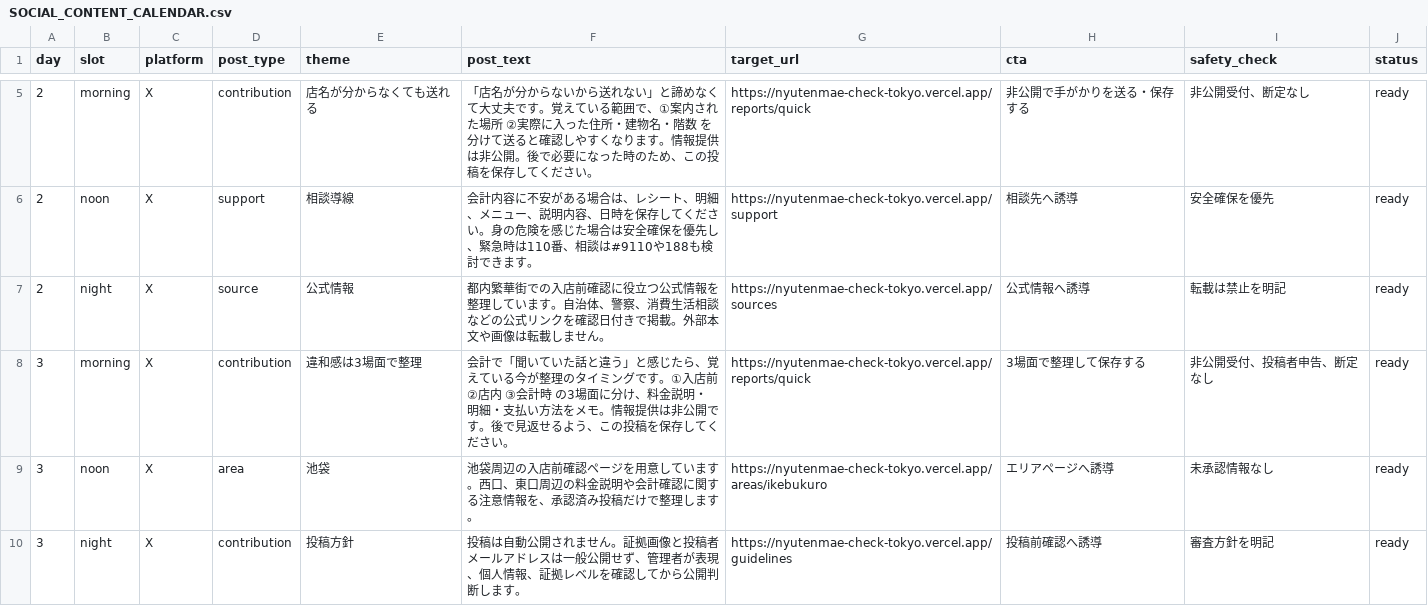
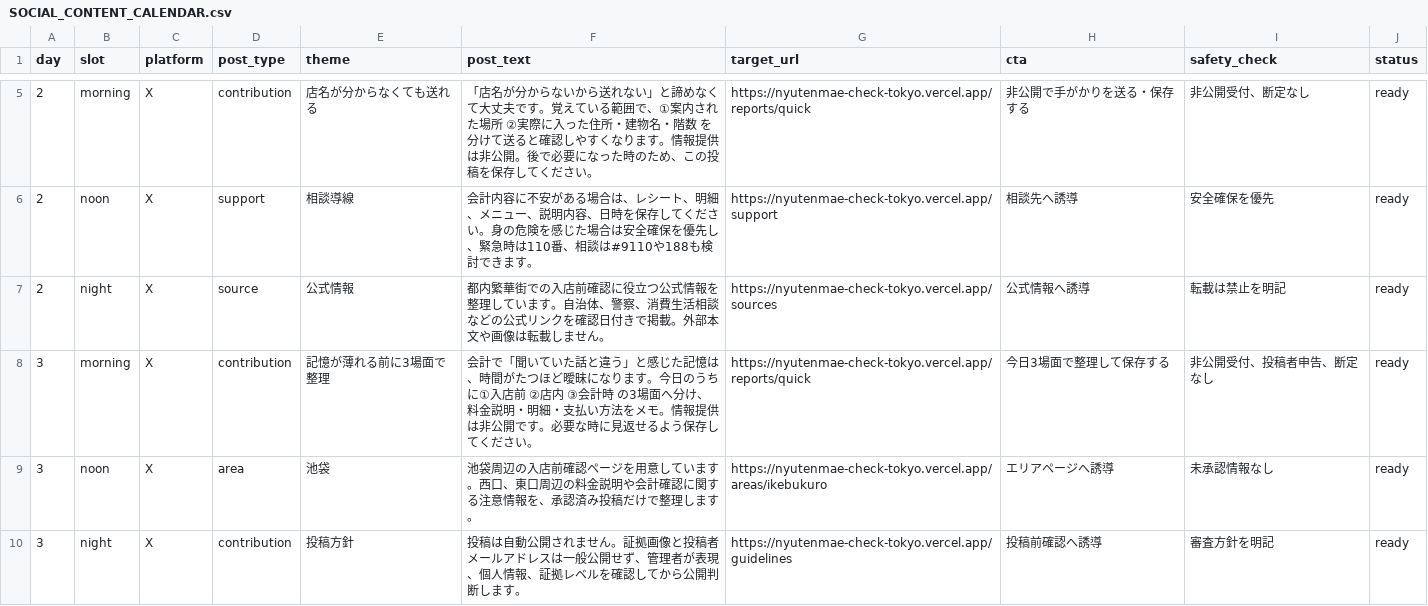
Before and after one commit to machonaengineer/nyutenmae-check-tokyo, a CSV file: SOCIAL_CONTENT_CALENDAR.csv, drawn as a sheet; only a part is shown, gaps mark what is left out.

```diff
--- a/SOCIAL_CONTENT_CALENDAR.csv
+++ b/SOCIAL_CONTENT_CALENDAR.csv
@@ -7,3 +7,3 @@ day,slot,platform,post_type,theme,post_text,target_url,cta,safety_check,status
 2,night,X,source,公式情報,"都内繁華街での入店前確認に役立つ公式情報を整理しています。自治体、警察、消費生活相談などの公式リンクを確認日付きで掲載。外部本文や画像は転載しません。",https://nyutenmae-check-tokyo.vercel.app/sources,"公式情報へ誘導","転載は禁止を明記",ready
-3,morning,X,contribution,違和感は3場面で整理,"会計で「聞いていた話と違う」と感じたら、覚えている今が整理のタイミングです。①入店前 ②店内 ③会計時 の3場面に分け、料金説明・明細・支払い方法をメモ。情報提供は非公開です。後で見返せるよう、この投稿を保存してください。",https://nyutenmae-check-tokyo.vercel.app/reports/quick,"3場面で整理して保存する","非公開受付、投稿者申告、断定なし",ready
+3,morning,X,contribution,記憶が薄れる前に3場面で整理,"会計で「聞いていた話と違う」と感じた記憶は、時間がたつほど曖昧になります。今日のうちに①入店前 ②店内 ③会計時 の3場面へ分け、料金説明・明細・支払い方法をメモ。情報提供は非公開です。必要な時に見返せるよう保存してください。",https://nyutenmae-check-tokyo.vercel.app/reports/quick,"今日3場面で整理して保存する","非公開受付、投稿者申告、断定なし",ready
 3,noon,X,area,池袋,"池袋周辺の入店前確認ページを用意しています。西口、東口周辺の料金説明や会計確認に関する注意情報を、承認済み投稿だけで整理します。",https://nyutenmae-check-tokyo.vercel.app/areas/ikebukuro,"エリアページへ誘導","未承認情報なし",ready
```
Also changed, not shown: SNS_AUTO_POST_QUEUE.csv.
